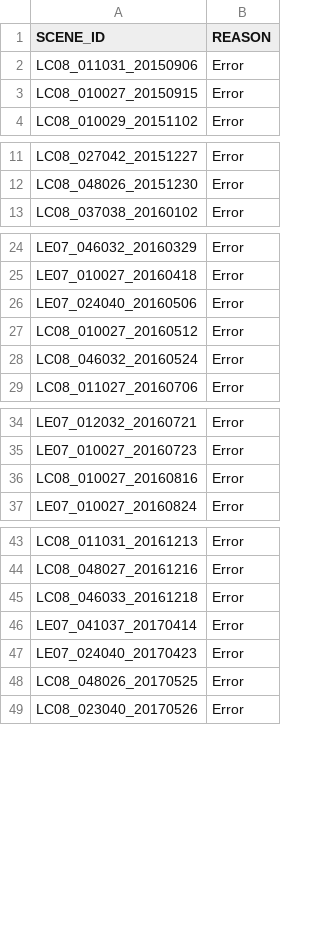
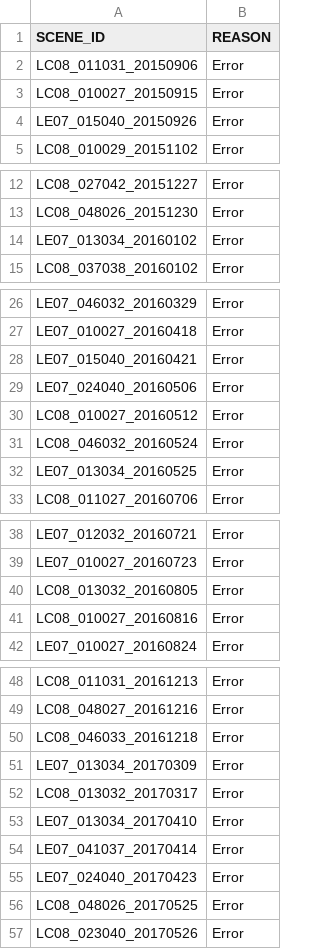
Before and after one commit to cgmorton/scene-skip-list, a CSV file: v2p1_eemetric_error.csv, drawn as a sheet; only a part is shown, gaps mark what is left out; the diff covers the shown part only.

```diff
--- a/v2p1_eemetric_error.csv
+++ b/v2p1_eemetric_error.csv
@@ -3,2 +3,3 @@ LC08_011031_20150906,Error
 LC08_010027_20150915,Error
+LE07_015040_20150926,Error
 LC08_010029_20151102,Error
@@ -12,2 +13,3 @@ LC08_027042_20151227,Error
 LC08_048026_20151230,Error
+LE07_013034_20160102,Error
 LC08_037038_20160102,Error
@@ -25,2 +27,3 @@ LE07_046032_20160329,Error
 LE07_010027_20160418,Error
+LE07_015040_20160421,Error
 LE07_024040_20160506,Error
@@ -28,2 +31,3 @@ LC08_010027_20160512,Error
 LC08_046032_20160524,Error
+LE07_013034_20160525,Error
 LC08_011027_20160706,Error
@@ -35,2 +39,3 @@ LE07_012032_20160721,Error
 LE07_010027_20160723,Error
+LC08_013032_20160805,Error
 LC08_010027_20160816,Error
@@ -45,2 +50,5 @@ LC08_048027_20161216,Error
 LC08_046033_20161218,Error
+LE07_013034_20170309,Error
+LC08_013032_20170317,Error
+LE07_013034_20170410,Error
 LE07_041037_20170414,Error
```
Also changed, not shown: 4 added rows elsewhere in this file, 1 other file.
